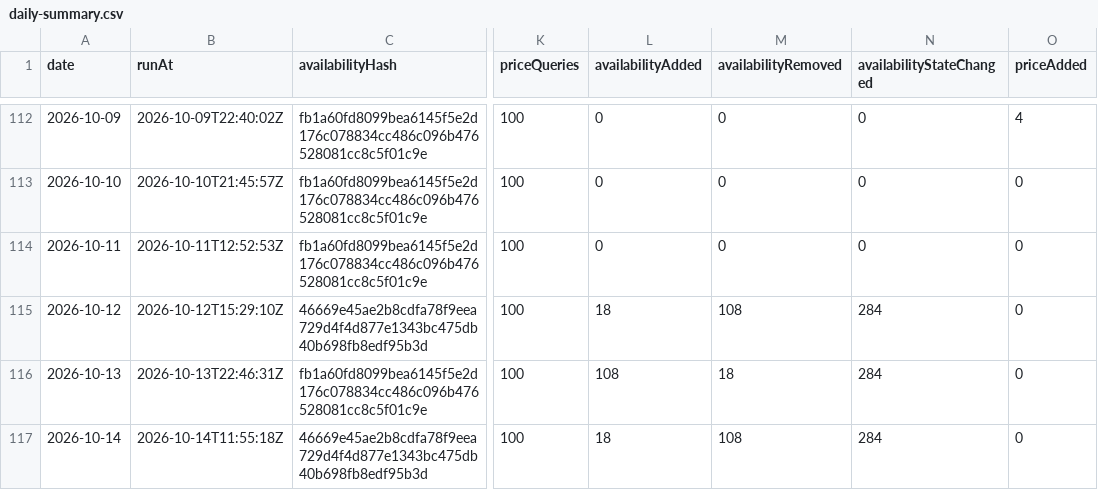
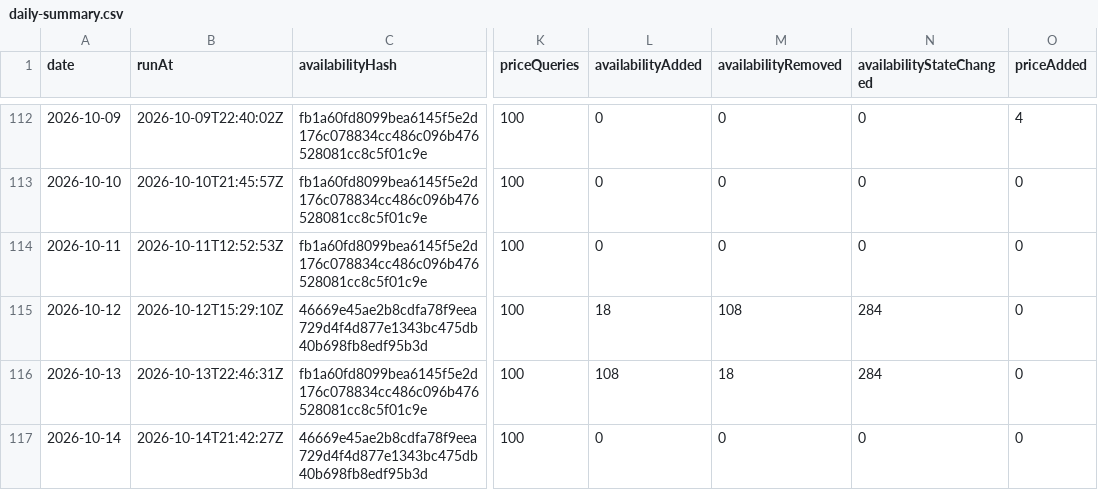
Before and after one commit to s04/azure-regional-services, a CSV file: data/gold/timeseries/daily-summary.csv, drawn as a sheet; only a part is shown, gaps mark what is left out; the diff names each change by its address in the sheet, - before the commit and + after, or states it on an @@ line.

```diff
--- a/data/gold/timeseries/daily-summary.csv
+++ b/data/gold/timeseries/daily-summary.csv
-B117 (runAt): 2026-10-14T11:55:18Z
+B117 (runAt): 2026-10-14T21:42:27Z
-L117 (availabilityAdded): 18
+L117 (availabilityAdded): 0
-M117 (availabilityRemoved): 108
+M117 (availabilityRemoved): 0
-N117 (availabilityStateChanged): 284
+N117 (availabilityStateChanged): 0
```
Also changed, not shown: 6 other files.
